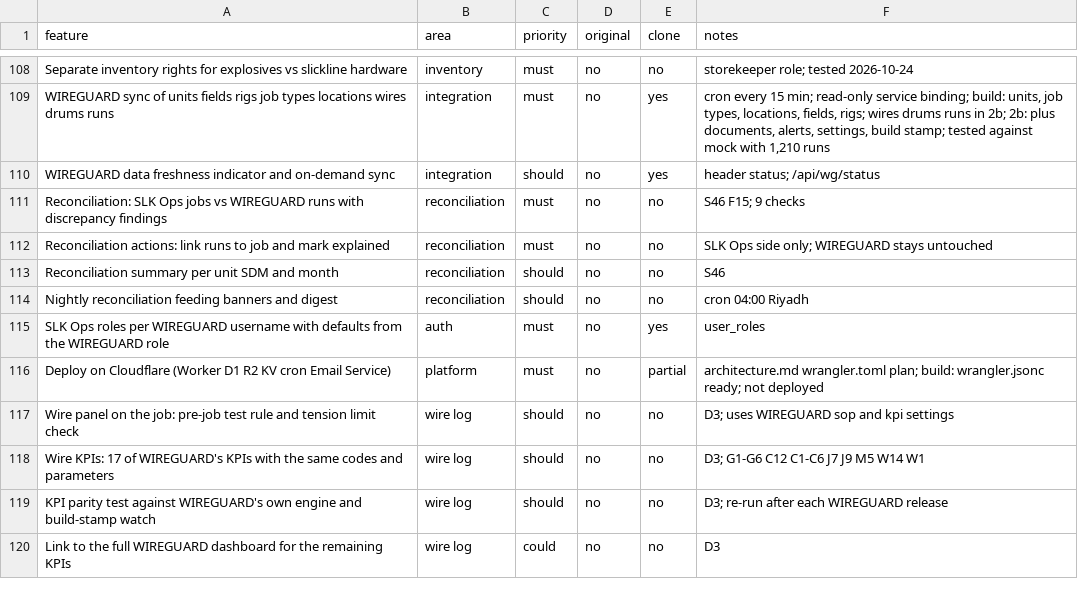
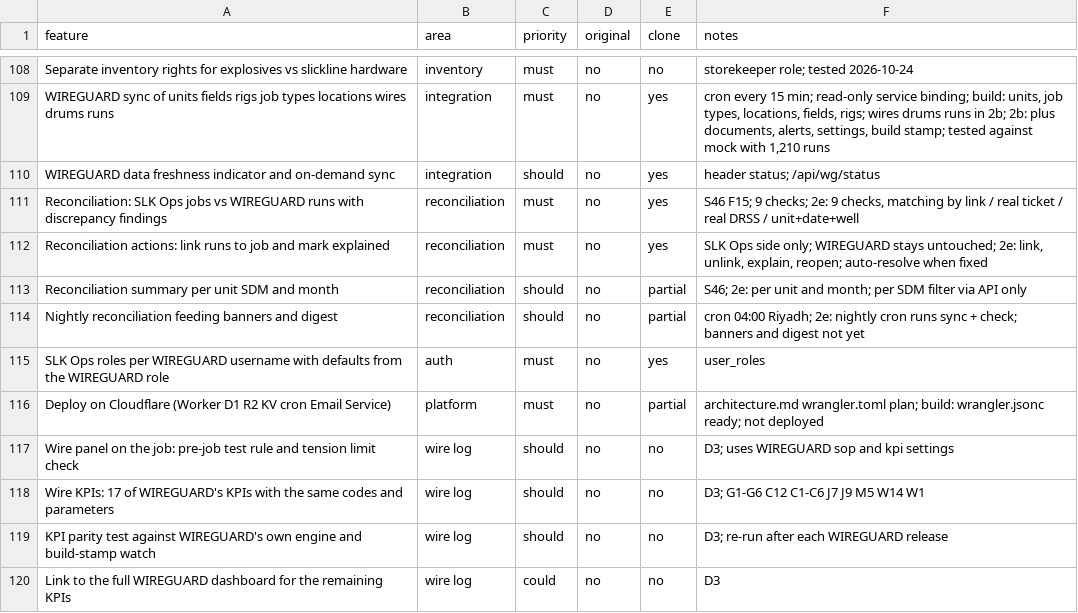
Before and after one commit to jpx406/SLKOperations, a CSV file: replica/features.csv, drawn as a sheet; only a part is shown, gaps mark what is left out.

```diff
--- a/replica/features.csv
+++ b/replica/features.csv
@@ -110,6 +110,6 @@ WIREGUARD sync of units fields rigs job types locations wires drums runs,integra
 WIREGUARD data freshness indicator and on-demand sync,integration,should,no,yes,header status; /api/wg/status
-Reconciliation: SLK Ops jobs vs WIREGUARD runs with discrepancy findings,reconciliation,must,no,no,S46 F15; 9 checks
-Reconciliation actions: link runs to job and mark explained,reconciliation,must,no,no,SLK Ops side only; WIREGUARD stays untouched
-Reconciliation summary per unit SDM and month,reconciliation,should,no,no,S46
-Nightly reconciliation feeding banners and digest,reconciliation,should,no,no,cron 04:00 Riyadh
+Reconciliation: SLK Ops jobs vs WIREGUARD runs with discrepancy findings,reconciliation,must,no,yes,"S46 F15; 9 checks; 2e: 9 checks, matching by link / real ticket / real DRSS / unit+date+well"
+Reconciliation actions: link runs to job and mark explained,reconciliation,must,no,yes,"SLK Ops side only; WIREGUARD stays untouched; 2e: link, unlink, explain, reopen; auto-resolve when fixed"
+Reconciliation summary per unit SDM and month,reconciliation,should,no,partial,S46; 2e: per unit and month; per SDM filter via API only
+Nightly reconciliation feeding banners and digest,reconciliation,should,no,partial,cron 04:00 Riyadh; 2e: nightly cron runs sync + check; banners and digest not yet
 SLK Ops roles per WIREGUARD username with defaults from the WIREGUARD role,auth,must,no,yes,user_roles
```
Also changed, not shown: 17 other files.
